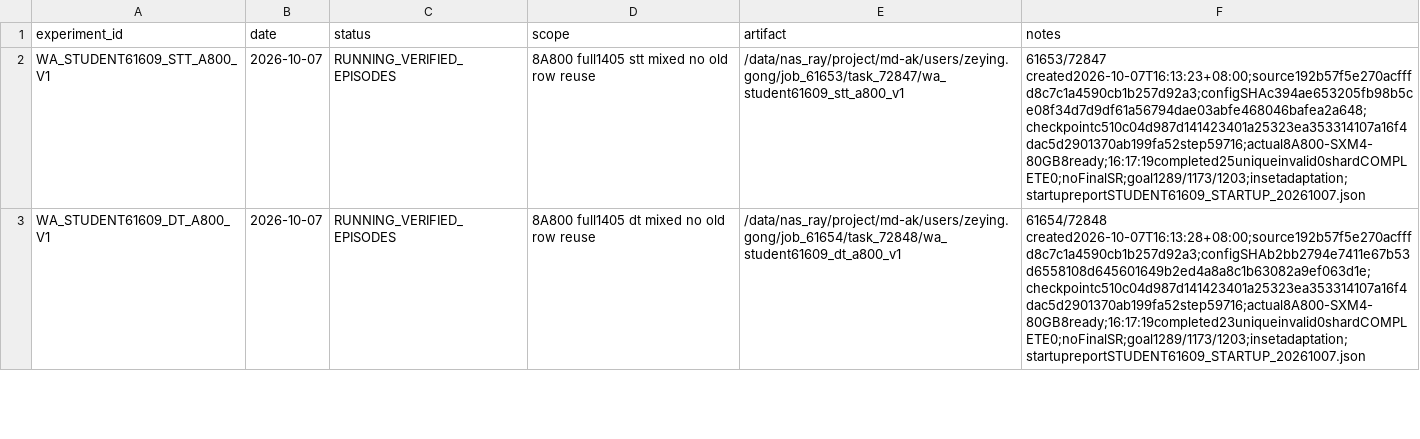
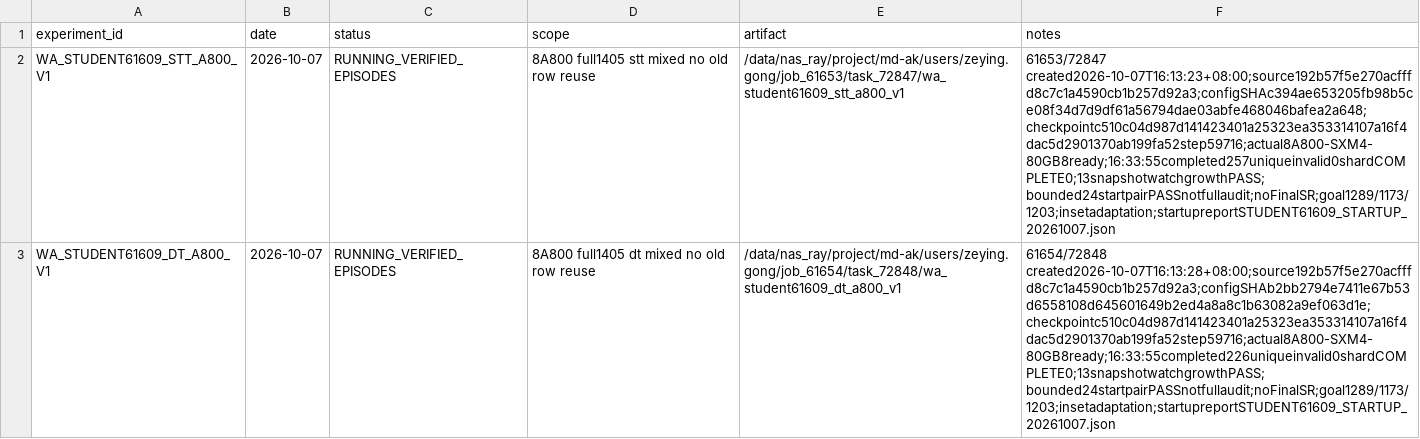
Before and after one commit to Zeying-Gong/OmTrackVLA, a CSV file: EXPERIMENTS.csv, drawn as a sheet; only a part is shown; the diff covers the shown part only; the diff names each change by its address in the sheet, - before the commit and + after, or states it on an @@ line.

```diff
--- a/EXPERIMENTS.csv
+++ b/EXPERIMENTS.csv
-F2 (notes): 61653/72847 created2026-10-07T16:13:23+08:00;source192b57f5e270acfffd8c7c1a4590cb1b257d92a3;configSHAc394ae653205fb98b5ce08f34d7d9df61a56794dae03abfe468046bafea2a648;checkpointc510c04d987d141423401a25323ea353314107a16f4dac5d2901370ab199fa52step59716;actual8A800-SXM4-80GB8ready;16:17:19completed25uniqueinvalid0shardCOMPLETE0;noFinalSR;goal1289/1173/1203;insetadaptation;startupreportSTUDENT61609_STARTUP_20261007.json
+F2 (notes): 61653/72847 created2026-10-07T16:13:23+08:00;source192b57f5e270acfffd8c7c1a4590cb1b257d92a3;configSHAc394ae653205fb98b5ce08f34d7d9df61a56794dae03abfe468046bafea2a648;checkpointc510c04d987d141423401a25323ea353314107a16f4dac5d2901370ab199fa52step59716;actual8A800-SXM4-80GB8ready;16:33:55completed257uniqueinvalid0shardCOMPLETE0;13snapshotwatchgrowthPASS;bounded24startpairPASSnotfullaudit;noFinalSR;goal1289/1173/1203;insetadaptation;startupreportSTUDENT61609_STARTUP_20261007.json
-F3 (notes): 61654/72848 created2026-10-07T16:13:28+08:00;source192b57f5e270acfffd8c7c1a4590cb1b257d92a3;configSHAb2bb2794e7411e67b53d6558108d645601649b2ed4a8a8c1b63082a9ef063d1e;checkpointc510c04d987d141423401a25323ea353314107a16f4dac5d2901370ab199fa52step59716;actual8A800-SXM4-80GB8ready;16:17:19completed23uniqueinvalid0shardCOMPLETE0;noFinalSR;goal1289/1173/1203;insetadaptation;startupreportSTUDENT61609_STARTUP_20261007.json
+F3 (notes): 61654/72848 created2026-10-07T16:13:28+08:00;source192b57f5e270acfffd8c7c1a4590cb1b257d92a3;configSHAb2bb2794e7411e67b53d6558108d645601649b2ed4a8a8c1b63082a9ef063d1e;checkpointc510c04d987d141423401a25323ea353314107a16f4dac5d2901370ab199fa52step59716;actual8A800-SXM4-80GB8ready;16:33:55completed226uniqueinvalid0shardCOMPLETE0;13snapshotwatchgrowthPASS;bounded24startpairPASSnotfullaudit;noFinalSR;goal1289/1173/1203;insetadaptation;startupreportSTUDENT61609_STARTUP_20261007.json
```
Also changed, not shown: 1 edited cell elsewhere in this file, 5 other files.
